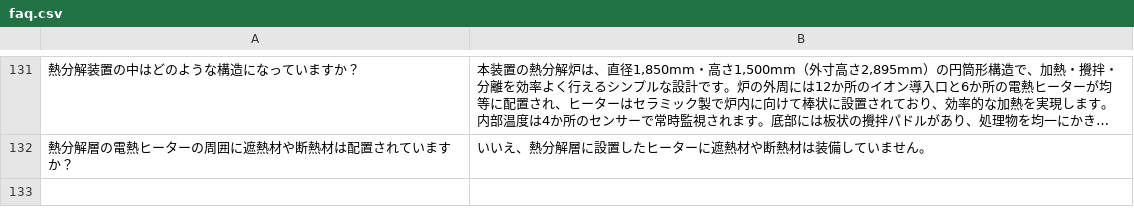
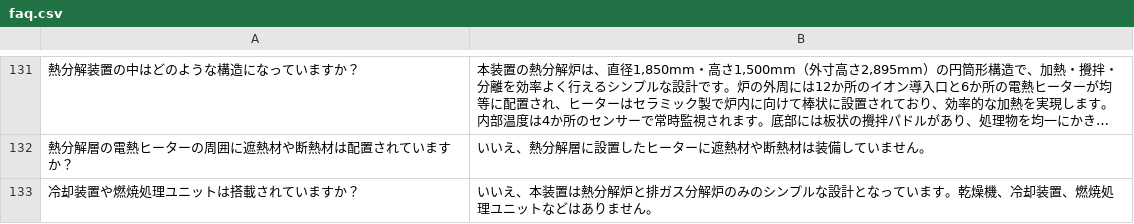
Before and after one commit to nanoha-326/LRAD, a CSV file: faq.csv, drawn as a sheet; only a part is shown, gaps mark what is left out; long unchanged cells end in …; the diff names each change by its address in the sheet, - before the commit and + after, or states it on an @@ line.

Commit message:
Add files via upload

```diff
--- a/faq.csv
+++ b/faq.csv
+row 133: 冷却装置や燃焼処理ユニットは搭載されていますか？ | いいえ、本装置は熱分解炉と排ガス分解炉のみのシンプルな設計となっています。乾燥機、冷却装置、燃焼処理ユニットなどはありません。
```
